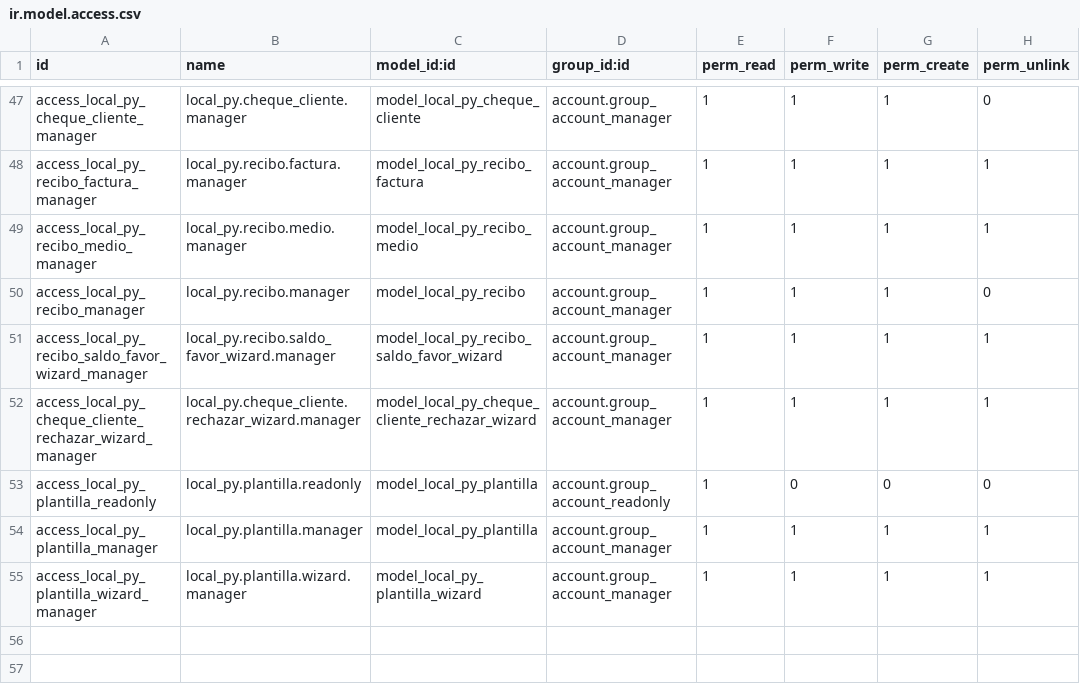
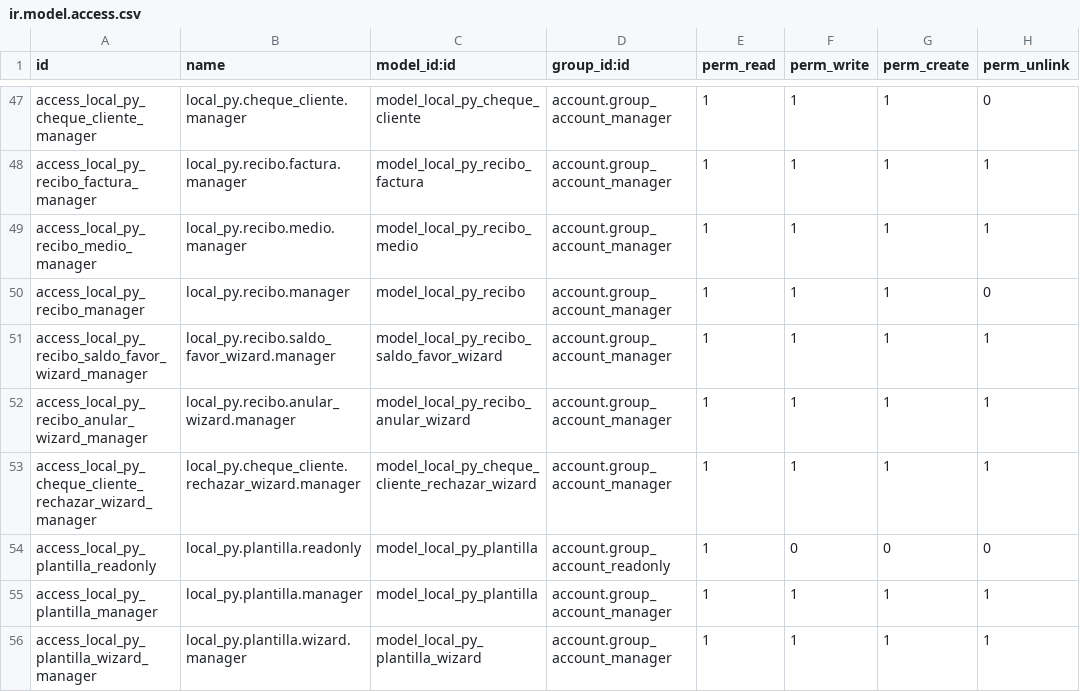
Before and after one commit to FCubilla77/FC, a CSV file: local_py/security/ir.model.access.csv, drawn as a sheet; only a part is shown, gaps mark what is left out; the diff names each change by its address in the sheet, - before the commit and + after, or states it on an @@ line.

Commit message:
Actualización local_py 025

```diff
--- a/local_py/security/ir.model.access.csv
+++ b/local_py/security/ir.model.access.csv
+row 52: access_local_py_recibo_anular_wizard_manager | local_py.recibo.anular_wizard.manager | model_local_py_recibo_anular_wizard | account.group_account_manager | 1 | 1 | 1 | 1
```
Also changed, not shown: 5 other files.
